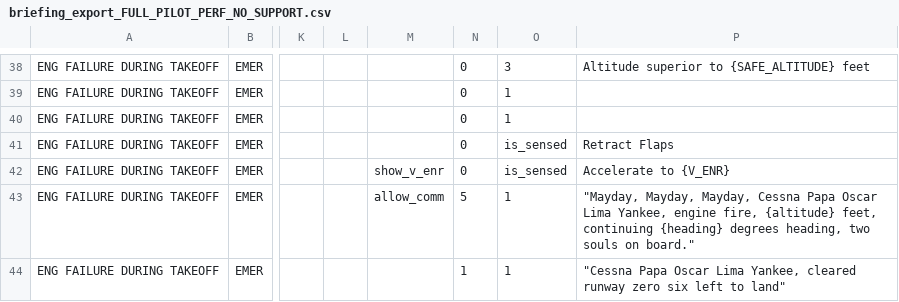
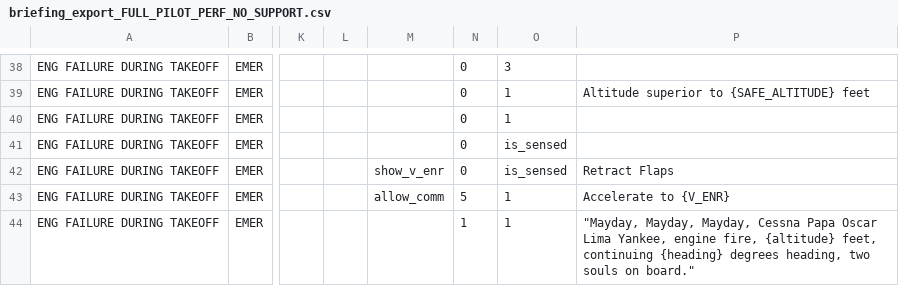
Before and after one commit to Bertonlome/TARS, a CSV file: Core/briefing_export_FULL_PILOT_PERF_NO_SUPPORT.csv, drawn as a sheet; only a part is shown, gaps mark what is left out; the diff covers the shown part only; the diff names each change by its address in the sheet, - before the commit and + after, or states it on an @@ line.

```diff
--- a/Core/briefing_export_FULL_PILOT_PERF_NO_SUPPORT.csv
+++ b/Core/briefing_export_FULL_PILOT_PERF_NO_SUPPORT.csv
-P38: Altitude superior to {SAFE_ALTITUDE} feet
+P38: (empty)
-P39: (empty)
+P39: Altitude superior to {SAFE_ALTITUDE} feet
-P41: Retract Flaps
+P41: (empty)
-P42: Accelerate to {V_ENR}
+P42: Retract Flaps
-P43: "Mayday, Mayday, Mayday, Cessna Papa Oscar Lima Yankee, engine fire, {altitude} feet, continuing {heading} degrees heading, two souls on board."
+P43: Accelerate to {V_ENR}
-P44: "Cessna Papa Oscar Lima Yankee, cleared runway zero six left to land"
+P44: "Mayday, Mayday, Mayday, Cessna Papa Oscar Lima Yankee, engine fire, {altitude} feet, continuing {heading} degrees heading, two souls on board."
```
Also changed, not shown: 1 added row, 2 removed rows and 58 edited cells elsewhere in this file, Core/briefing_export_FULL_PILOT_PERF_FULL_SUPPORT.csv, Core/briefing_export_FULL_TARS_PERF.csv, 20 other files.
